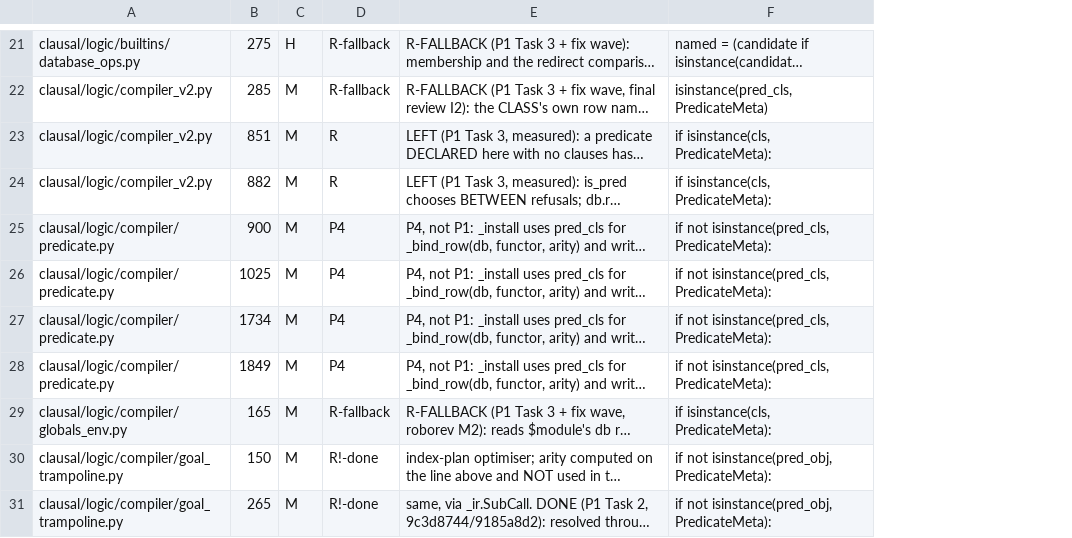
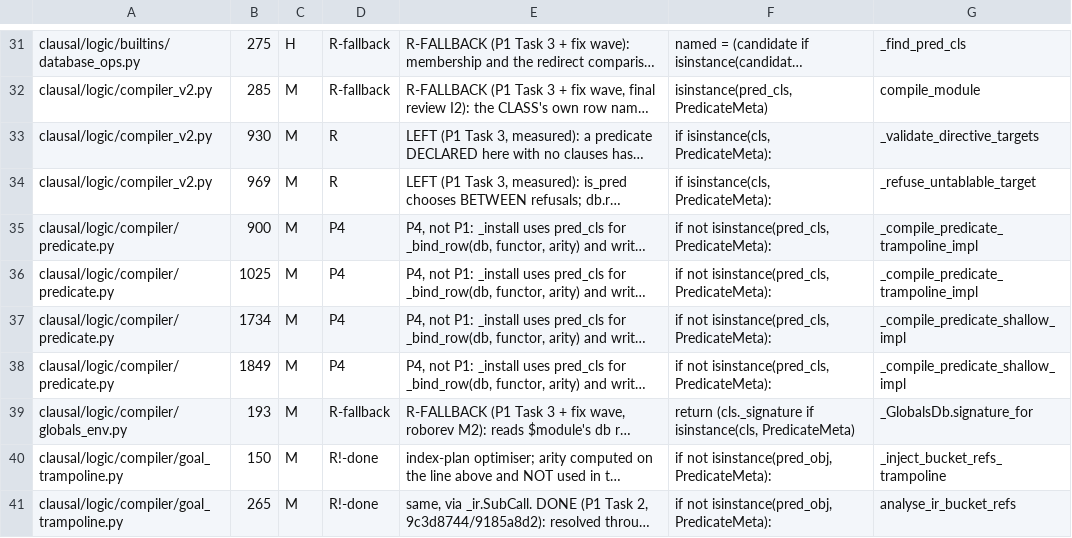
Before and after one commit to neurosymbolica/clausal-prolog, a TSV file: tools/predmeta_census/P1_SITES.tsv, drawn as a sheet; only a part is shown, gaps mark what is left out; long unchanged cells end in …; addresses are those after the commit; the diff covers the shown part only; the diff names each change by its address in the sheet, - before the commit and + after, or states it on an @@ line.

```diff
--- a/tools/predmeta_census/P1_SITES.tsv
+++ b/tools/predmeta_census/P1_SITES.tsv
+column G, rows 31-41: _find_pred_cls | compile_module | _validate_directive_targets | _refuse_untablable_target | _compile_predicate_trampoline_impl | _compile_predicate_trampoline_impl | _compile_predicate_shallow_impl | _compile_predicate_shallow_impl | _GlobalsDb.signature_for | _inject_bucket_refs_trampoline | analyse_ir_bucket_refs
-B33: 851
+B33: 930
-B34: 882
+B34: 969
-B39: 165
+B39: 193
-F39: if isinstance(cls, PredicateMeta):
+F39: return (cls._signature if isinstance(cls, PredicateMeta)
```
Also changed, not shown: 10 added rows and 24 edited cells elsewhere in this file, 2 other files.
